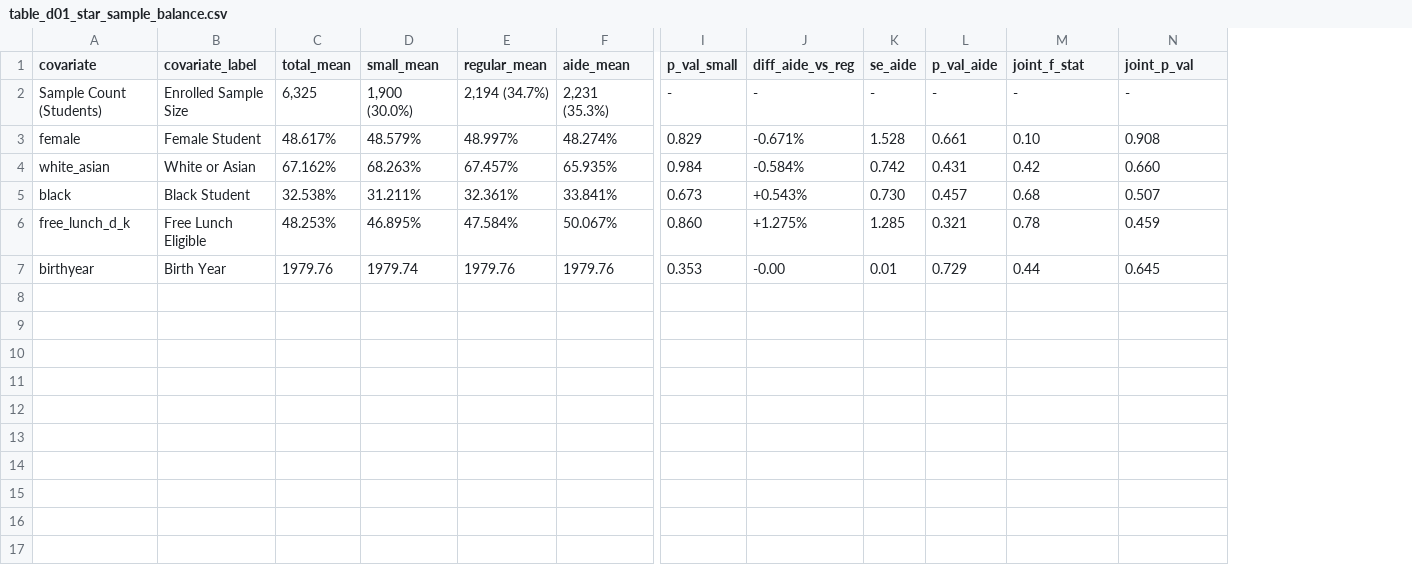
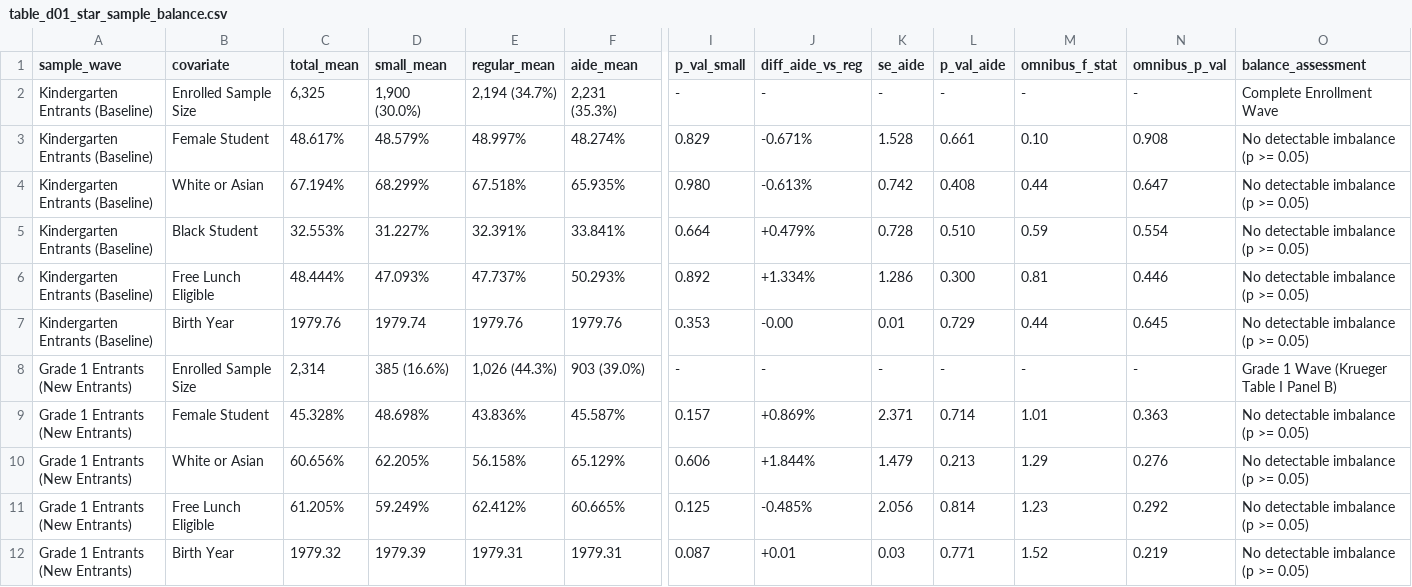
Before and after one commit to admiralorbiter/computational-sketchbook, a CSV file: 2026/2026-10-04-classroom-capacity/artifacts/tables/table_d01_star_sample_balance.csv, drawn as a sheet; only a part is shown, gaps mark what is left out; removed rows and columns are numbered as before the commit, all else as after; rows hold the shown columns only; the diff names each change by its address in the sheet, - before the commit and + after, or states it on an @@ line.

Commit message:
feat(phase6.1): canonical krueger 1999 replication patch across star analysis and artifacts

```diff
--- a/2026/2026-10-04-classroom-capacity/artifacts/tables/table_d01_star_sample_balance.csv
+++ b/2026/2026-10-04-classroom-capacity/artifacts/tables/table_d01_star_sample_balance.csv
-column A (covariate), rows 2-3: Sample Count (Students) | female; row 7: birthyear
+column A (sample_wave), rows 2-3: Kindergarten Entrants (Baseline) | Kindergarten Entrants (Baseline); row 7: Kindergarten Entrants (Baseline)
+column O (balance_assessment), rows 2-3: Complete Enrollment Wave | No detectable imbalance (p >= 0.05); row 7: No detectable imbalance (p >= 0.05)
-B1: covariate_label
+B1: covariate
-M1: joint_f_stat
+M1: omnibus_f_stat
-N1: joint_p_val
+N1: omnibus_p_val
-row 4: white_asian | White or Asian | 67.162% | 68.263% | 67.457% | 65.935% | 0.984 | -0.584% | 0.742 | 0.431 | 0.42 | 0.660
-row 5: black | Black Student | 32.538% | 31.211% | 32.361% | 33.841% | 0.673 | +0.543% | 0.730 | 0.457 | 0.68 | 0.507
-row 6: free_lunch_d_k | Free Lunch Eligible | 48.253% | 46.895% | 47.584% | 50.067% | 0.860 | +1.275% | 1.285 | 0.321 | 0.78 | 0.459
+row 4: Kindergarten Entrants (Baseline) | White or Asian | 67.194% | 68.299% | 67.518% | 65.935% | 0.980 | -0.613% | 0.742 | 0.408 | 0.44 | 0.647 | No detectable imbalance (p >= 0.05)
+row 5: Kindergarten Entrants (Baseline) | Black Student | 32.553% | 31.227% | 32.391% | 33.841% | 0.664 | +0.479% | 0.728 | 0.510 | 0.59 | 0.554 | No detectable imbalance (p >= 0.05)
+row 6: Kindergarten Entrants (Baseline) | Free Lunch Eligible | 48.444% | 47.093% | 47.737% | 50.293% | 0.892 | +1.334% | 1.286 | 0.300 | 0.81 | 0.446 | No detectable imbalance (p >= 0.05)
+row 8: Grade 1 Entrants (New Entrants) | Enrolled Sample Size | 2,314 | 385 (16.6%) | 1,026 (44.3%) | 903 (39.0%) | - | - | - | - | - | - | Grade 1 Wave (Krueger Table I Panel B)
+row 9: Grade 1 Entrants (New Entrants) | Female Student | 45.328% | 48.698% | 43.836% | 45.587% | 0.157 | +0.869% | 2.371 | 0.714 | 1.01 | 0.363 | No detectable imbalance (p >= 0.05)
+row 10: Grade 1 Entrants (New Entrants) | White or Asian | 60.656% | 62.205% | 56.158% | 65.129% | 0.606 | +1.844% | 1.479 | 0.213 | 1.29 | 0.276 | No detectable imbalance (p >= 0.05)
+row 11: Grade 1 Entrants (New Entrants) | Free Lunch Eligible | 61.205% | 59.249% | 62.412% | 60.665% | 0.125 | -0.485% | 2.056 | 0.814 | 1.23 | 0.292 | No detectable imbalance (p >= 0.05)
+row 12: Grade 1 Entrants (New Entrants) | Birth Year | 1979.32 | 1979.39 | 1979.31 | 1979.31 | 0.087 | +0.01 | 0.03 | 0.771 | 1.52 | 0.219 | No detectable imbalance (p >= 0.05)
```
Also changed, not shown: 2026/2026-10-04-classroom-capacity/data/processed/star_k3_cohort_summary.csv, 16 other files.
